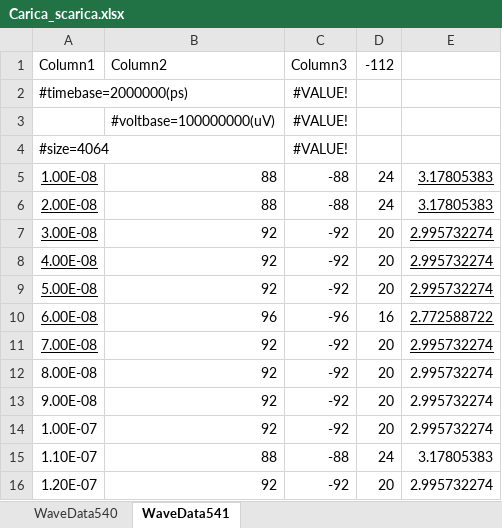
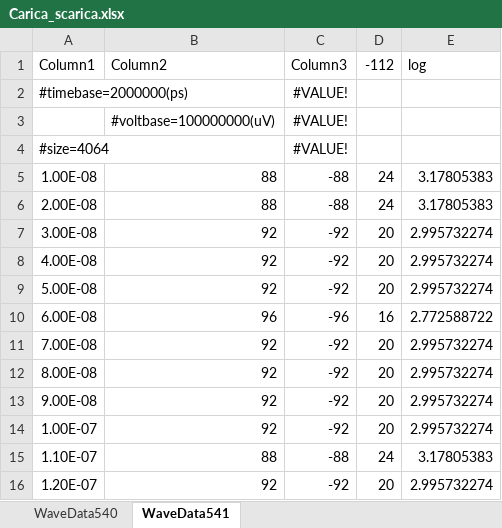
Before and after one commit to mirolo-manuele/LABORATORIO-DI-ELETTROMAGNETISMO, an Excel workbook: relazioni/esperienza_4/codici/Carica_scarica.xlsx, sheet WaveData541, drawn as a sheet; only a part is shown; values as stored, in another font and other column widths than the file's, no borders; charts and pictures and table styles not drawn; the diff names each change by its address in the sheet, - before the commit and + after, or states it on an @@ line.

```diff
--- a/relazioni/esperienza_4/codici/Carica_scarica.xlsx (sheet WaveData541)
+++ b/relazioni/esperienza_4/codici/Carica_scarica.xlsx (sheet WaveData541)
-E1: (empty)
+E1: log
-A5:A11 underline: on
+A5:A11 underline: off
-E5:E11 underline: on
+E5:E11 underline: off
```
Also changed, not shown: 1 other file.
